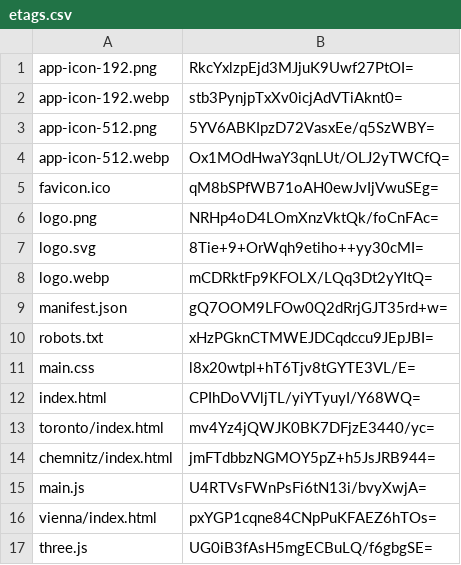
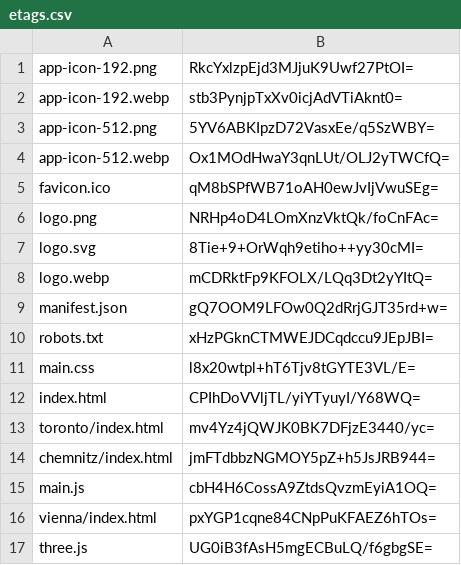
Before and after one commit to artificialmuseum/artificialmuseum.com, a CSV file: docs/etags.csv, drawn as a sheet.

```diff
--- a/docs/etags.csv
+++ b/docs/etags.csv
@@ -14,3 +14,3 @@ toronto/index.html,mv4Yz4jQWJK0BK7DFjzE3440/yc=
 chemnitz/index.html,jmFTdbbzNGMOY5pZ+h5JsJRB944=
-main.js,U4RTVsFWnPsFi6tN13i/bvyXwjA=
+main.js,cbH4H6CossA9ZtdsQvzmEyiA1OQ=
 vienna/index.html,pxYGP1cqne84CNpPuKFAEZ6hTOs=
```
Also changed, not shown: 2 other files.
